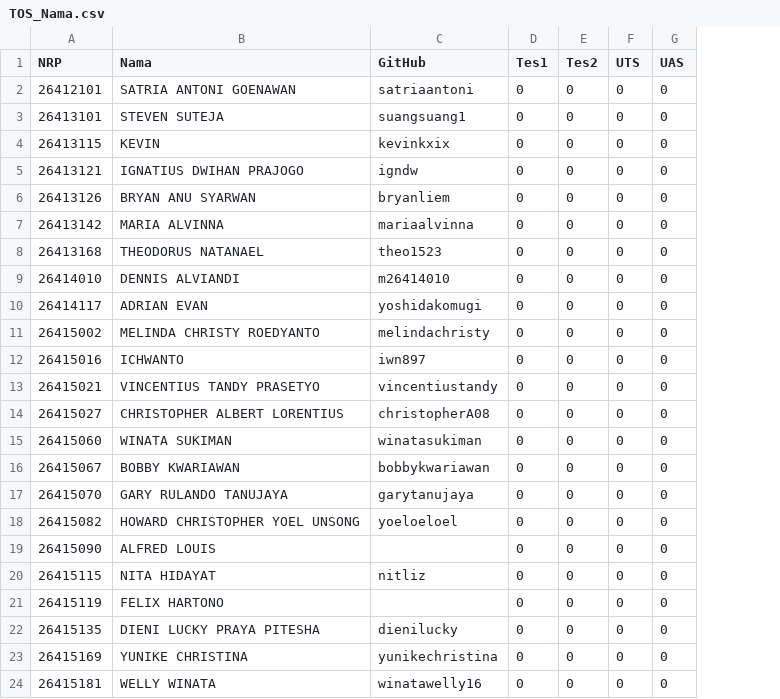
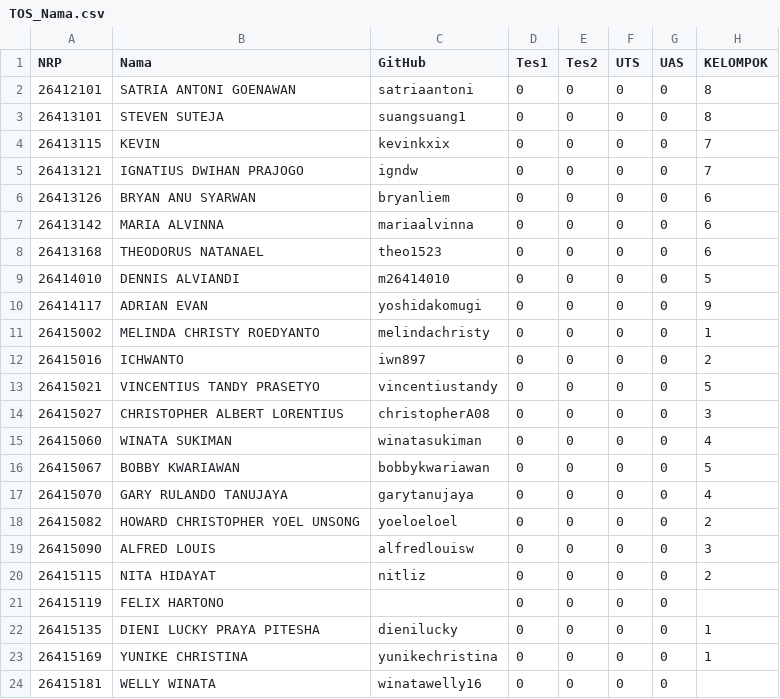
Before and after one commit to EphraaOwn/TOS, a CSV file: TOS_Nama.csv, drawn as a sheet; the diff names each change by its address in the sheet, - before the commit and + after, or states it on an @@ line.

Commit message:
add kelompok and nilai

```diff
--- a/TOS_Nama.csv
+++ b/TOS_Nama.csv
+column H (KELOMPOK), rows 2-23: 8 | 8 | 7 | 7 | 6 | 6 | 6 | 5 | 9 | 1 | 2 | 5 | 3 | 4 | 5 | 4 | 2 | 3 | 2 |  | 1 | 1
-C19 (GitHub): (empty)
+C19 (GitHub): alfredlouisw
```
Also changed, not shown: 1 other file.
